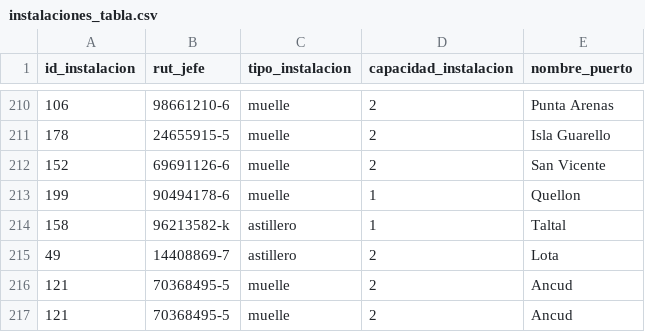
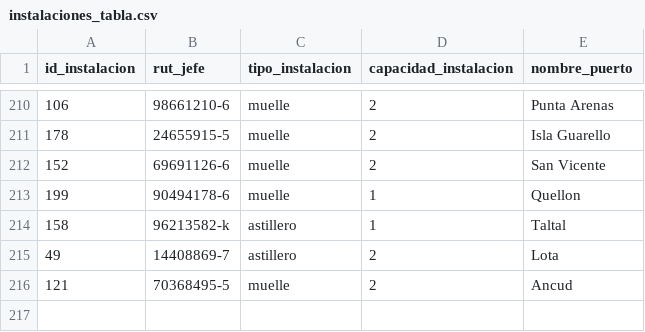
Before and after one commit to vdiego28/BD_Comienzo, a CSV file: Entrega2/instalaciones_tabla.csv, drawn as a sheet; only a part is shown, gaps mark what is left out.

```diff
--- a/Entrega2/instalaciones_tabla.csv
+++ b/Entrega2/instalaciones_tabla.csv
@@ -216,2 +216 @@ id_instalacion,rut_jefe,tipo_instalacion,capacidad_instalacion,nombre_puerto
 121,70368495-5,muelle,2,Ancud
-121,70368495-5,muelle,2,Ancud
```
Also changed, not shown: Entrega2/cierre_instalaciones_tabla.csv, Entrega2/permiso_astillero_tabla.csv, 4 other files.
